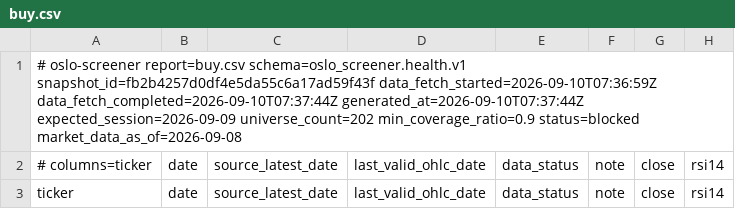
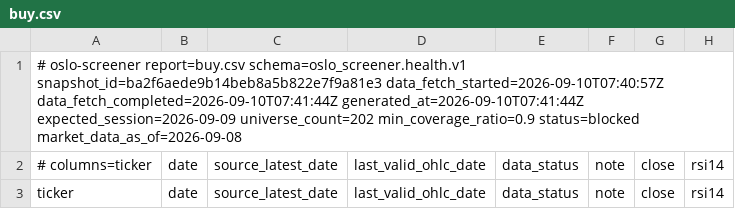
Before and after one commit to keresell-coder/oslo-screener, a CSV file: buy.csv, drawn as a sheet; only a part is shown; the diff names each change by its address in the sheet, - before the commit and + after, or states it on an @@ line.

```diff
--- a/buy.csv
+++ b/buy.csv
-A1: …report=buy.csv schema=oslo_screener.health.v1 snapshot_id=fb2b4257d0df4e5da55c6a17ad59f43f data_fetch_started=2026-09-10T07:36:59Z data_fetch_completed=2026-09-10T07:37:44Z generated_at=2026-09-10T07:37:44Z expected_session=2026-09-09 universe_count=202…
+A1: …report=buy.csv schema=oslo_screener.health.v1 snapshot_id=ba2f6aede9b14beb8a5b822e7f9a81e3 data_fetch_started=2026-09-10T07:40:57Z data_fetch_completed=2026-09-10T07:41:44Z generated_at=2026-09-10T07:41:44Z expected_session=2026-09-09 universe_count=202…
```
Also changed, not shown: sell.csv, signals_only.csv, 7 other files.
